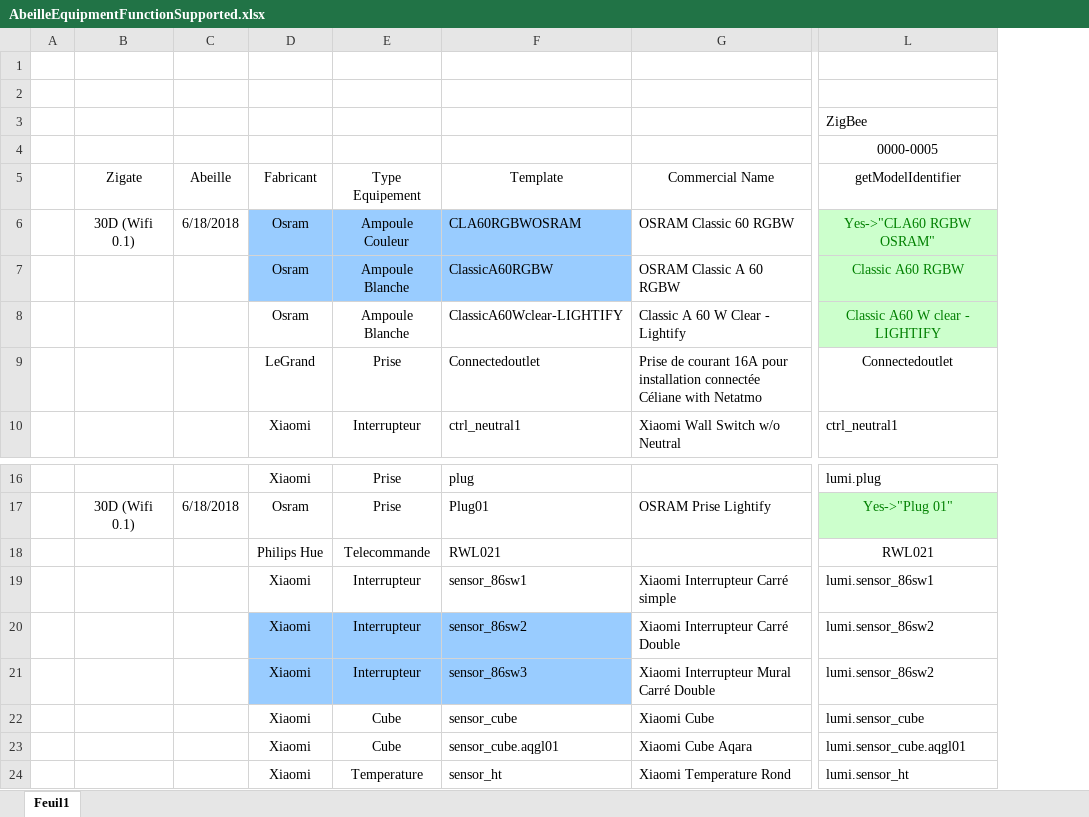
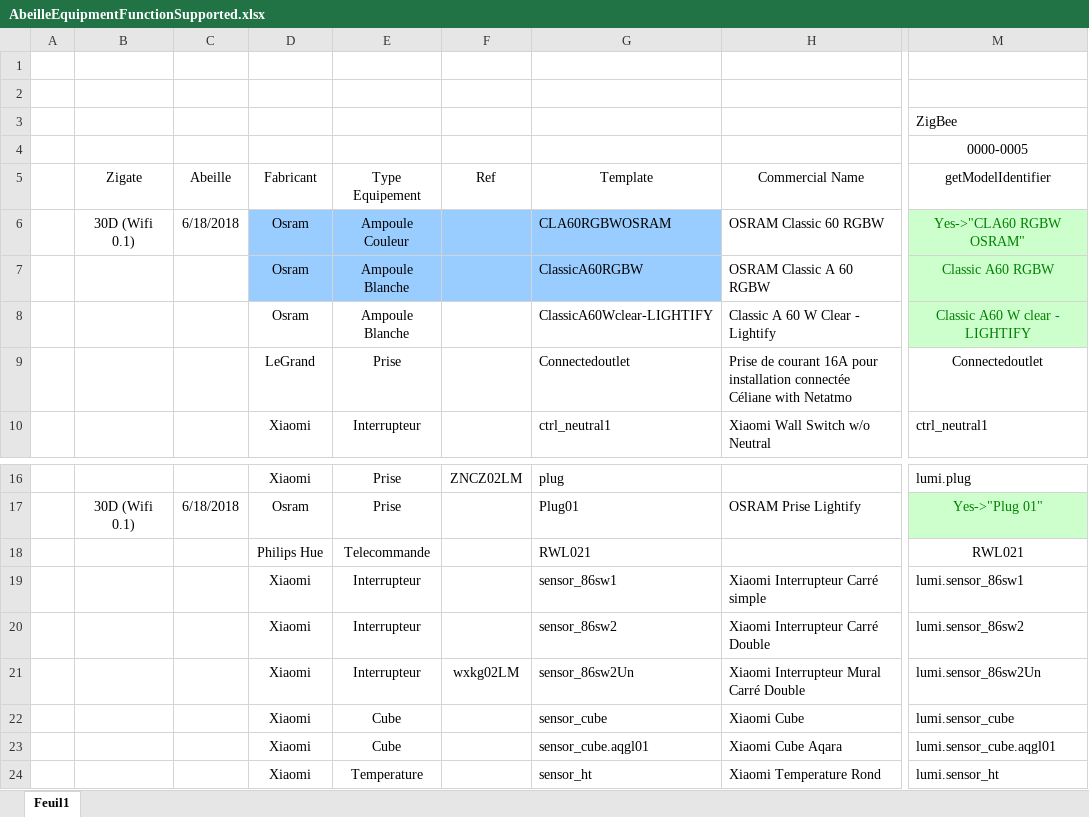
Before and after one commit to KiwiHC16/Abeille, an Excel workbook: resources/AbeilleDeamon/documentsDeDev/AbeilleEquipmentFunctionSupported.xlsx, sheet Feuil1, drawn as a sheet; only a part is shown, gaps mark what is left out; values as stored, in another font and other column widths than the file's, no borders; addresses are those after the commit; the diff names each change by its address in the sheet, - before the commit and + after, or states it on an @@ line.

Commit message:
Bit more compat matrix info

```diff
--- a/resources/AbeilleDeamon/documentsDeDev/AbeilleEquipmentFunctionSupported.xlsx (sheet Feuil1)
+++ b/resources/AbeilleDeamon/documentsDeDev/AbeilleEquipmentFunctionSupported.xlsx (sheet Feuil1)
+column F, row 5: Ref; rows 16-21: ZNCZ02LM |  |  |  |  | wxkg02LM
-D20:E21 fill: #99CCFF
+D20:E21 fill: none
-G20:G21 fill: #99CCFF
+G20:G21 fill: none
-G21: sensor_86sw3
+G21: sensor_86sw2Un
-M21: lumi.sensor_86sw2
+M21: lumi.sensor_86sw2Un
```
